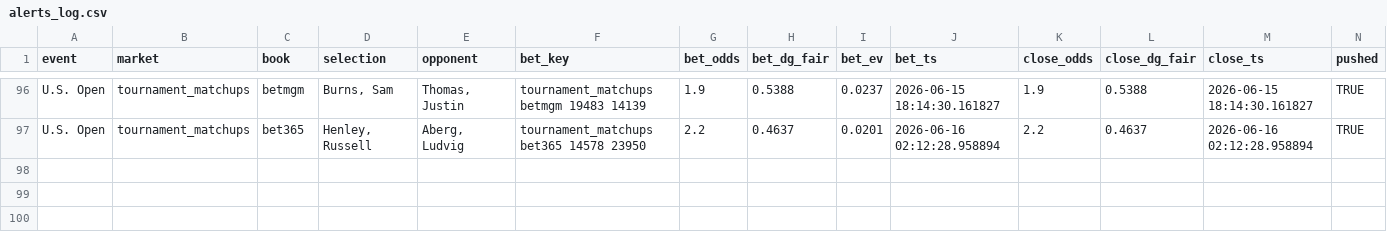
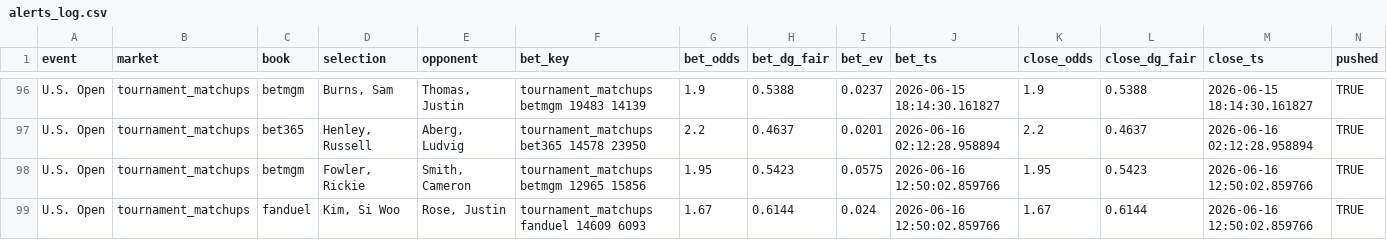
Before and after one commit to lucas-diehl/evbetting, a CSV file: golf_picks/alerts_log.csv, drawn as a sheet; only a part is shown, gaps mark what is left out; rows hold the shown columns only; the diff names each change by its address in the sheet, - before the commit and + after, or states it on an @@ line.

```diff
--- a/golf_picks/alerts_log.csv
+++ b/golf_picks/alerts_log.csv
+row 98: U.S. Open | tournament_matchups | betmgm | Fowler, Rickie | Smith, Cameron | tournament_matchups betmgm 12965 15856 | 1.95 | 0.5423 | 0.0575 | 2026-06-16 12:50:02.859766 | 1.95 | 0.5423 | 2026-06-16 12:50:02.859766 | TRUE
+row 99: U.S. Open | tournament_matchups | fanduel | Kim, Si Woo | Rose, Justin | tournament_matchups fanduel 14609 6093 | 1.67 | 0.6144 | 0.024 | 2026-06-16 12:50:02.859766 | 1.67 | 0.6144 | 2026-06-16 12:50:02.859766 | TRUE
```
Also changed, not shown: 1 other file.
